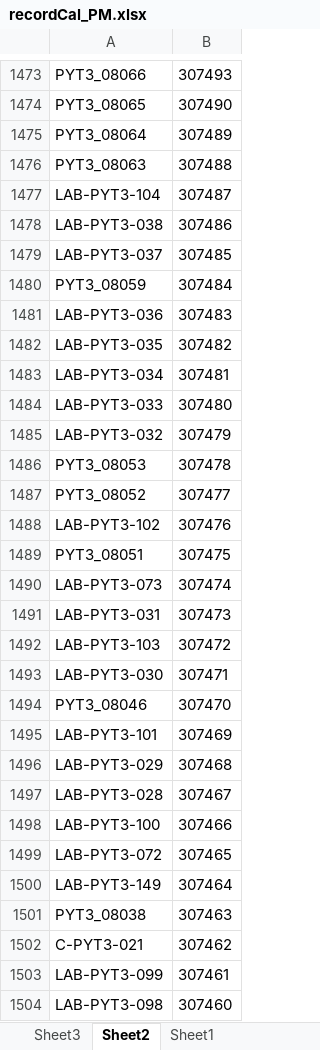
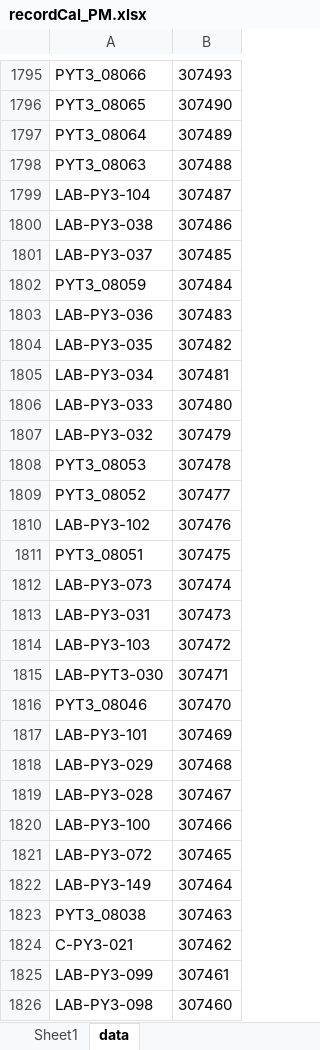
Before and after one commit to pyt3/forms, an Excel workbook: py_test_ui/EXCEL FILE/recordCal_PM.xlsx, sheet data, drawn as a sheet; only a part is shown, gaps mark what is left out; values as stored, in another font and other column widths than the file's, no borders; addresses are those after the commit; the diff covers the shown part only; the diff names each change by its address in the sheet, - before the commit and + after, or states it on an @@ line.

```diff
--- a/py_test_ui/EXCEL FILE/recordCal_PM.xlsx (sheet data)
+++ b/py_test_ui/EXCEL FILE/recordCal_PM.xlsx (sheet data)
-sheet tab: Sheet2
+sheet tab: data
-sheet tab: Sheet3
@@ sheet tab order changed: Sheet1 | data @@
-A1799: LAB-PYT3-104
+A1799: LAB-PY3-104
-A1800: LAB-PYT3-038
+A1800: LAB-PY3-038
-A1801: LAB-PYT3-037
+A1801: LAB-PY3-037
-A1803: LAB-PYT3-036
+A1803: LAB-PY3-036
-A1804: LAB-PYT3-035
+A1804: LAB-PY3-035
-A1805: LAB-PYT3-034
+A1805: LAB-PY3-034
-A1806: LAB-PYT3-033
+A1806: LAB-PY3-033
-A1807: LAB-PYT3-032
+A1807: LAB-PY3-032
-A1810: LAB-PYT3-102
+A1810: LAB-PY3-102
-A1812: LAB-PYT3-073
+A1812: LAB-PY3-073
-A1813: LAB-PYT3-031
+A1813: LAB-PY3-031
-A1814: LAB-PYT3-103
+A1814: LAB-PY3-103
-A1817: LAB-PYT3-101
+A1817: LAB-PY3-101
-A1818: LAB-PYT3-029
+A1818: LAB-PY3-029
-A1819: LAB-PYT3-028
+A1819: LAB-PY3-028
-A1820: LAB-PYT3-100
+A1820: LAB-PY3-100
-A1821: LAB-PYT3-072
+A1821: LAB-PY3-072
-A1822: LAB-PYT3-149
+A1822: LAB-PY3-149
-A1824: C-PYT3-021
+A1824: C-PY3-021
-A1825: LAB-PYT3-099
+A1825: LAB-PY3-099
-A1826: LAB-PYT3-098
+A1826: LAB-PY3-098
```
Also changed, not shown: 385 added rows and 189 edited cells elsewhere in this sheet, sheet Sheet1, 11 other files.
